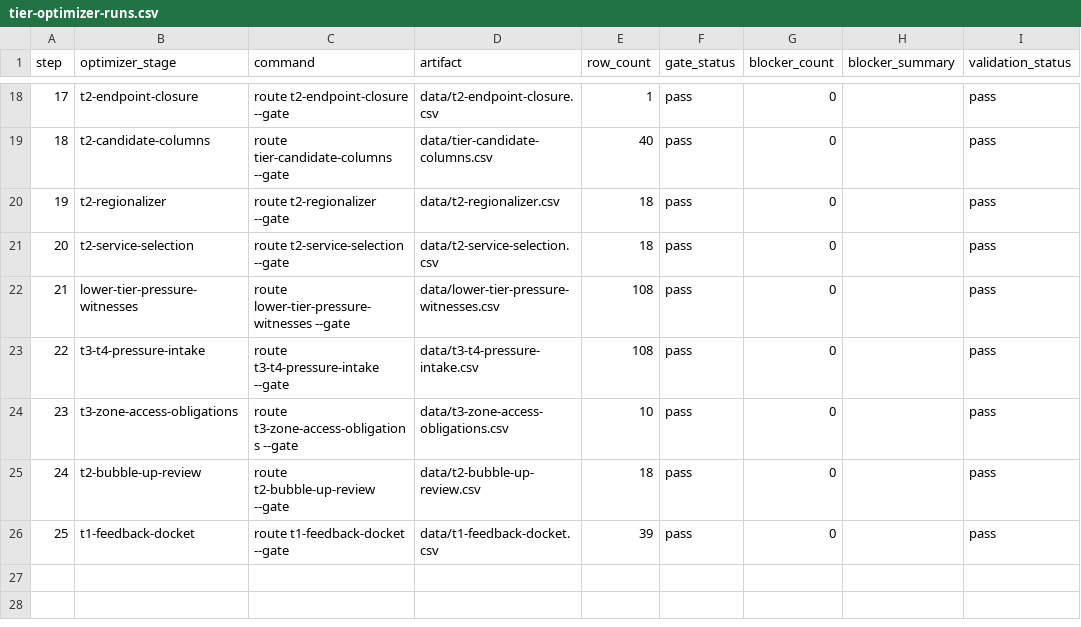
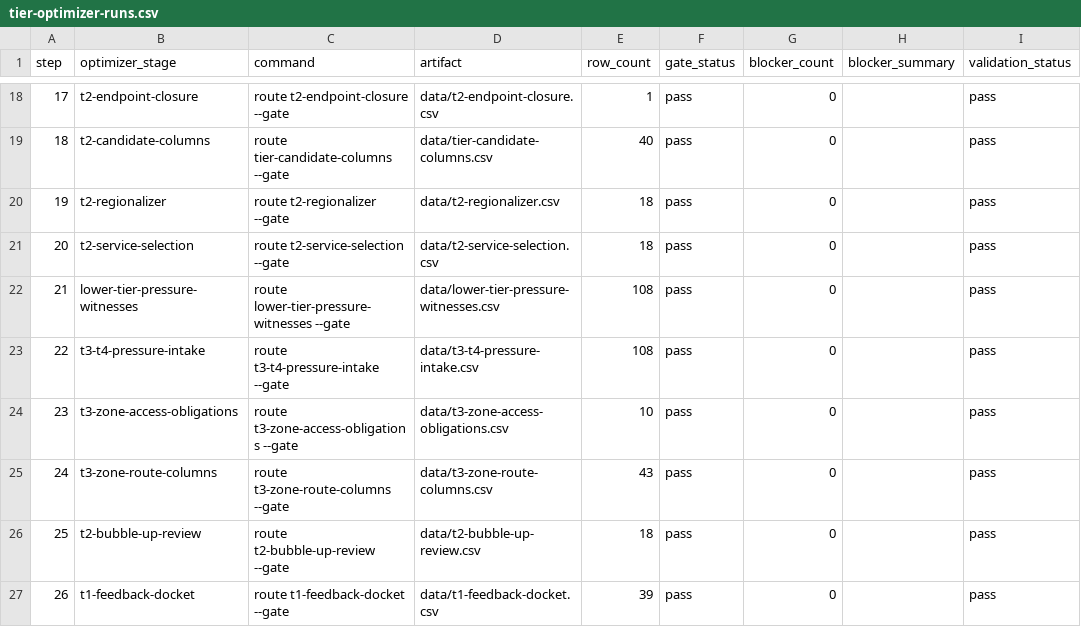
Before and after one commit to giodl73-repo/ROUTE, a CSV file: data/tier-optimizer-runs.csv, drawn as a sheet; only a part is shown, gaps mark what is left out; addresses are those after the commit; the diff names each change by its address in the sheet, - before the commit and + after, or states it on an @@ line.

Commit message:
Add T3 zone route columns

```diff
--- a/data/tier-optimizer-runs.csv
+++ b/data/tier-optimizer-runs.csv
+row 25: 24 | t3-zone-route-columns | route t3-zone-route-columns --gate | data/t3-zone-route-columns.csv | 43 | pass | 0 |  | pass
@@ column A (step) renumbered from row 26 down @@
```
Also changed, not shown: 6 other files.
